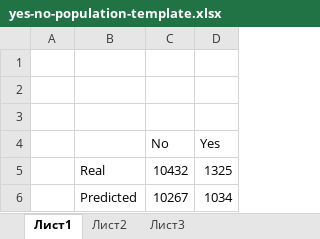
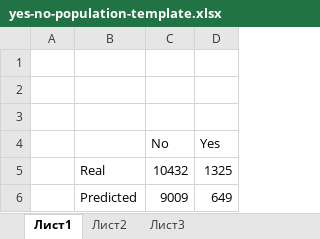
Before and after one commit to data-mining-ulb/data-mining-2017, an Excel workbook: yes-no-population-template.xlsx, sheet Лист1, drawn as a sheet; values as stored, in another font and other column widths than the file's, no borders; charts and pictures not drawn; removed rows and columns are numbered as before the commit, all else as after; the diff names each change by its address in the sheet, - before the commit and + after, or states it on an @@ line.

```diff
--- a/yes-no-population-template.xlsx (sheet Лист1)
+++ b/yes-no-population-template.xlsx (sheet Лист1)
-row 6:  | Predicted | 10267 | 1034
+row 6:  | Predicted | 9009 | 649
```
Also changed, not shown: charts or pictures, 2 other files.
